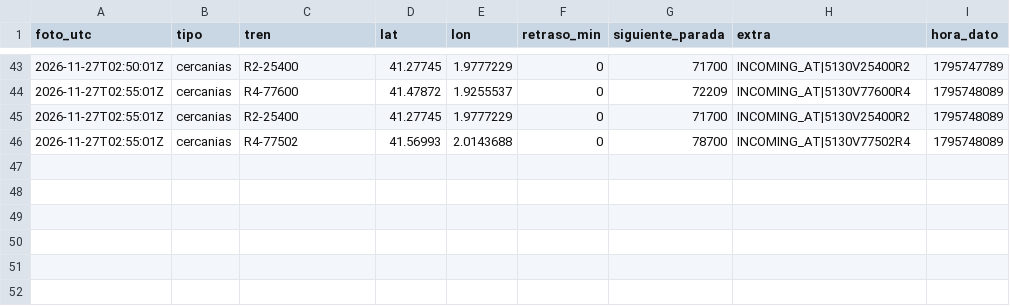
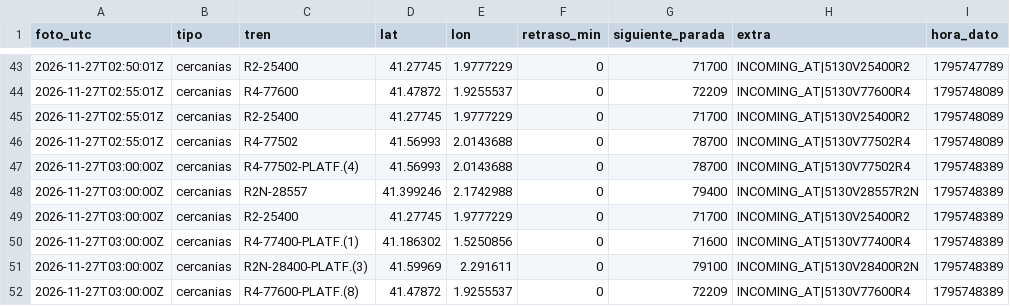
Before and after one commit to carlosgalan01/puntualmente, a CSV file: datos/2026-11-27.csv, drawn as a sheet; only a part is shown, gaps mark what is left out; the diff names each change by its address in the sheet, - before the commit and + after, or states it on an @@ line.

Commit message:
datos 2026-11-27T03:00

```diff
--- a/datos/2026-11-27.csv
+++ b/datos/2026-11-27.csv
+row 47: 2026-11-27T03:00:00Z | cercanias | R4-77502-PLATF.(4) | 41.56993 | 2.0143688 | 0 | 78700 | INCOMING_AT|5130V77502R4 | 1795748389
+row 48: 2026-11-27T03:00:00Z | cercanias | R2N-28557 | 41.399246 | 2.1742988 | 0 | 79400 | INCOMING_AT|5130V28557R2N | 1795748389
+row 49: 2026-11-27T03:00:00Z | cercanias | R2-25400 | 41.27745 | 1.9777229 | 0 | 71700 | INCOMING_AT|5130V25400R2 | 1795748389
+row 50: 2026-11-27T03:00:00Z | cercanias | R4-77400-PLATF.(1) | 41.186302 | 1.5250856 | 0 | 71600 | INCOMING_AT|5130V77400R4 | 1795748389
+row 51: 2026-11-27T03:00:00Z | cercanias | R2N-28400-PLATF.(3) | 41.59969 | 2.291611 | 0 | 79100 | INCOMING_AT|5130V28400R2N | 1795748389
+row 52: 2026-11-27T03:00:00Z | cercanias | R4-77600-PLATF.(8) | 41.47872 | 1.9255537 | 0 | 72209 | INCOMING_AT|5130V77600R4 | 1795748389
```
Also changed, not shown: 1 other file.
